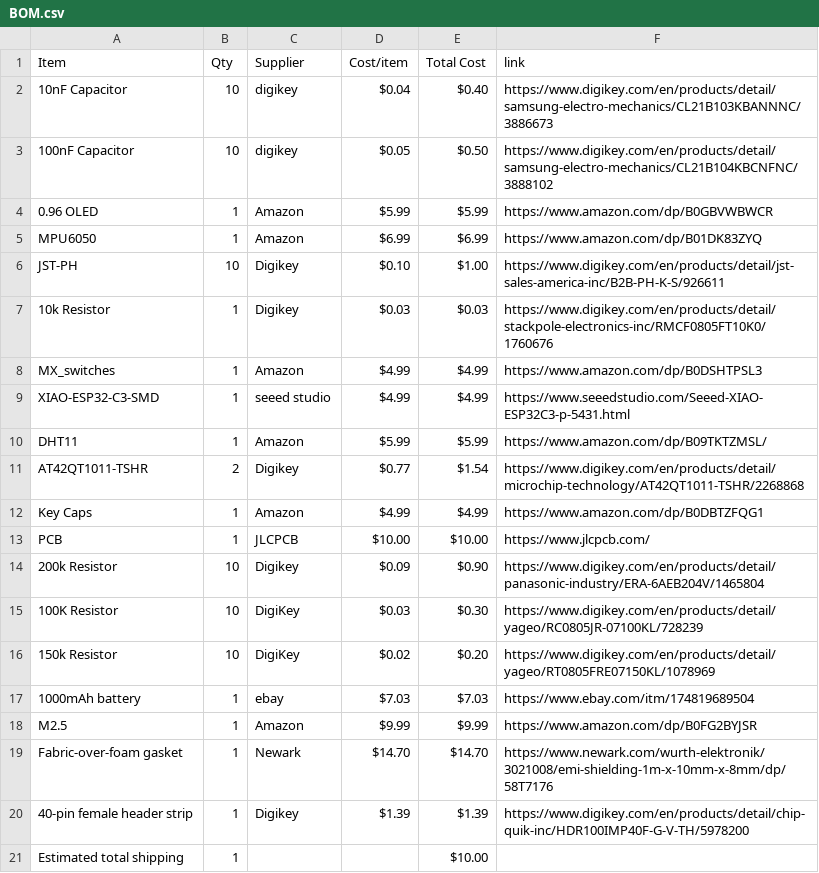
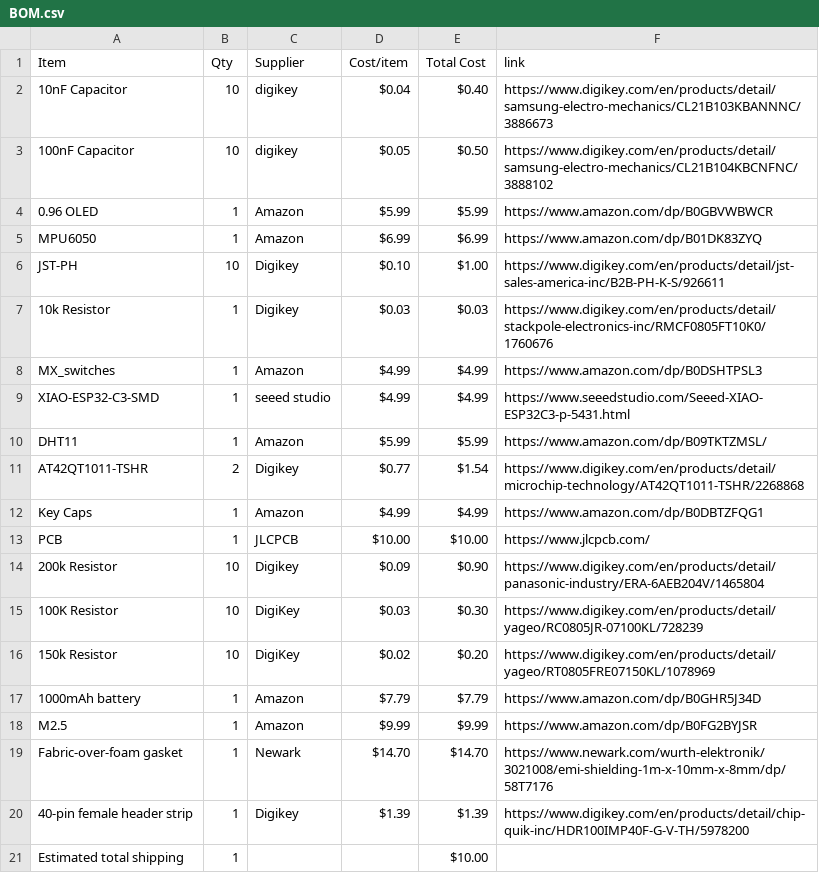
Before and after one commit to Esther-365/my-first-hardware-project, a CSV file: BOM.csv, drawn as a sheet.

Commit message:
Sync Starbie from Half Life

```diff
--- a/BOM.csv
+++ b/BOM.csv
@@ -16,3 +16,3 @@ PCB,1,JLCPCB,$10.00,$10.00,https://www.jlcpcb.com/
 150k Resistor,10,DigiKey,$0.02,$0.20,https://www.digikey.com/en/products/detail/yageo/RT0805FRE07150KL/1078969
-1000mAh battery,1,ebay,$7.03,$7.03,https://www.ebay.com/itm/174819689504
+1000mAh battery,1,Amazon,$7.79,$7.79,https://www.amazon.com/dp/B0GHR5J34D
 M2.5,1,Amazon,$9.99,$9.99,https://www.amazon.com/dp/B0FG2BYJSR
```
